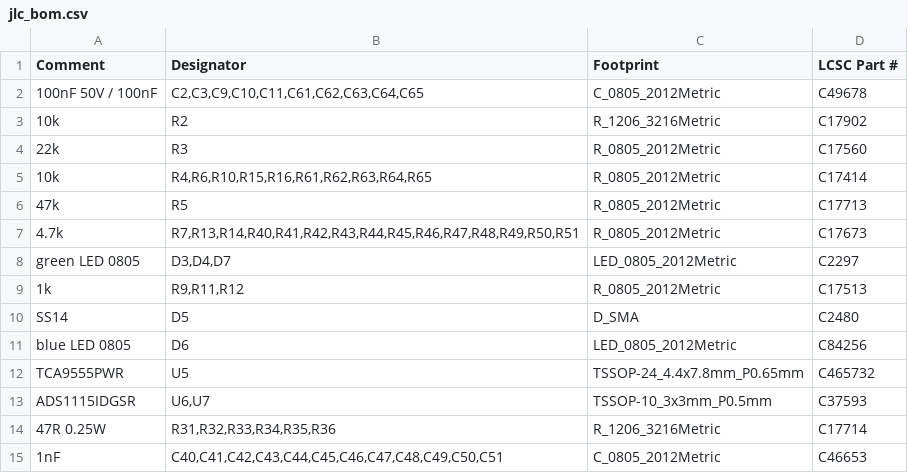
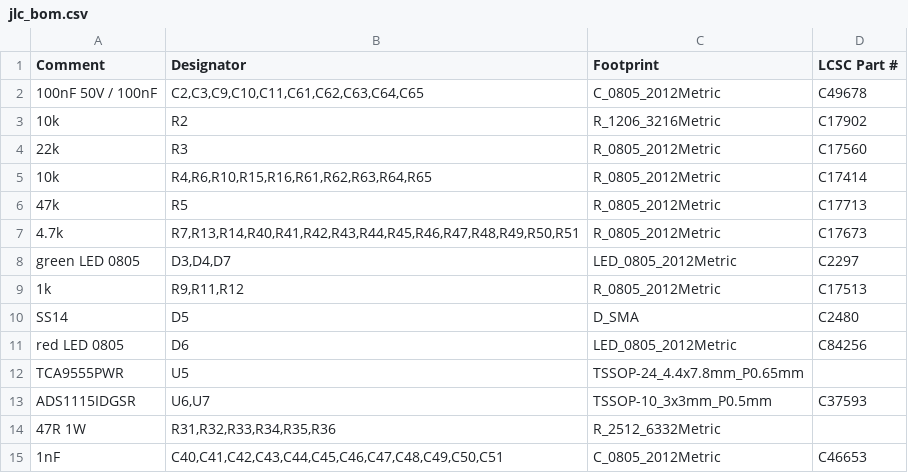
Before and after one commit to ColumbiaGadgetWorks/scorbot, a CSV file: hardware/scorbot-controller/fab/jlc_bom.csv, drawn as a sheet.

```diff
--- a/hardware/scorbot-controller/fab/jlc_bom.csv
+++ b/hardware/scorbot-controller/fab/jlc_bom.csv
@@ -10,6 +10,6 @@ green LED 0805,"D3,D4,D7",LED_0805_2012Metric,C2297
 SS14,D5,D_SMA,C2480
-blue LED 0805,D6,LED_0805_2012Metric,C84256
-TCA9555PWR,U5,TSSOP-24_4.4x7.8mm_P0.65mm,C465732
+red LED 0805,D6,LED_0805_2012Metric,C84256
+TCA9555PWR,U5,TSSOP-24_4.4x7.8mm_P0.65mm,
 ADS1115IDGSR,"U6,U7",TSSOP-10_3x3mm_P0.5mm,C37593
-47R 0.25W,"R31,R32,R33,R34,R35,R36",R_1206_3216Metric,C17714
+47R 1W,"R31,R32,R33,R34,R35,R36",R_2512_6332Metric,
 1nF,"C40,C41,C42,C43,C44,C45,C46,C47,C48,C49,C50,C51",C_0805_2012Metric,C46653
```
Also changed, not shown: hardware/scorbot-controller/bom.csv, hardware/scorbot-controller/fab/jlc_cpl.csv, 37 other files.
